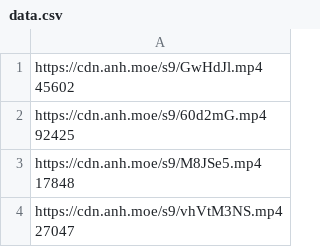
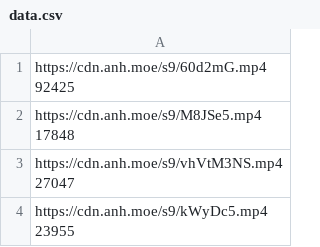
Before and after one commit to gx288/xammm, a CSV file: data.csv, drawn as a sheet; only a part is shown; the shorter side is filled out with more unchanged rows.

```diff
--- a/data.csv
+++ b/data.csv
@@ -1,3 +1 @@
-"https://cdn.anh.moe/s9/GwHdJl.mp4
- 45602"
 "https://cdn.anh.moe/s9/60d2mG.mp4
```
